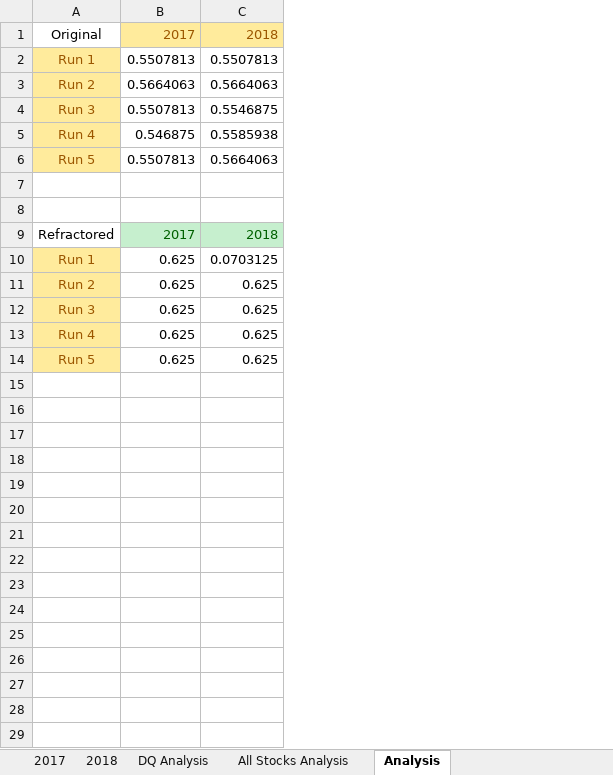
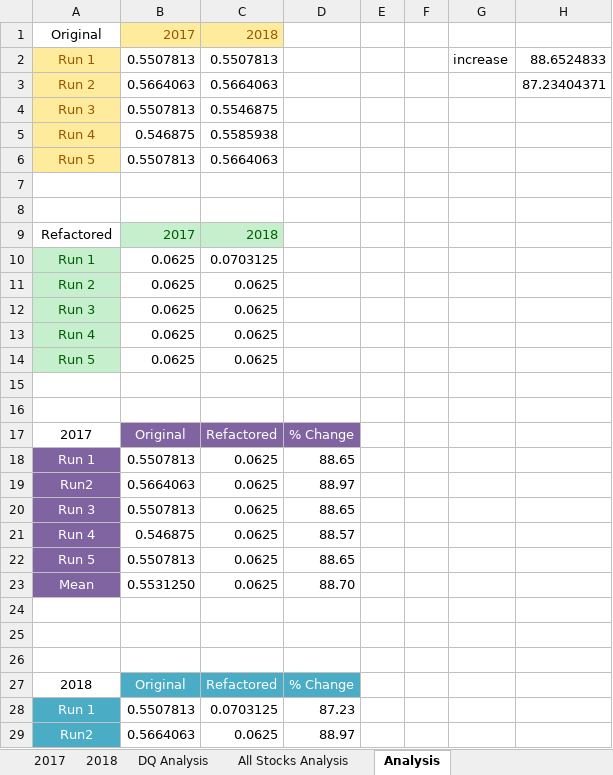
Before and after one commit to JoseEspinosaTello/stocks-analysis, an Excel workbook: VBA_Challenge.xlsm, sheet Analysis, drawn as a sheet; only a part is shown; values as stored, in another font and other column widths than the file's, no borders; the diff covers the shown part only; the diff names each change by its address in the sheet, - before the commit and + after, or states it on an @@ line.

```diff
--- a/VBA_Challenge.xlsm (sheet Analysis)
+++ b/VBA_Challenge.xlsm (sheet Analysis)
+column D, empty
+column E, empty
+column F, empty
+column G, row 2: increase
+column H, rows 2-3: 88.6524833 | 87.23404371
-A9: Refractored
+A9: Refactored
@@ A10:A14 fill: #FFEB9C → #C6EFCE, text colour: #9C5700 → #006100 @@
-B10:B14: 0.625
+B10:B14: 0.0625
-C11:C14: 0.625
+C11:C14: 0.0625
+row 15: (empty)
+row 16: (empty)
+row 17: 2017 | Original | Refactored | % Change
+row 18: Run 1 | 0.5507813 | 0.0625 | 88.65
+row 19: Run2 | 0.5664063 | 0.0625 | 88.97
+row 20: Run 3 | 0.5507813 | 0.0625 | 88.65
+row 21: Run 4 | 0.546875 | 0.0625 | 88.57
+row 22: Run 5 | 0.5507813 | 0.0625 | 88.65
+row 23: Mean | 0.5531250 | 0.0625 | 88.70
+row 24: (empty)
+row 25: (empty)
+row 26: (empty)
+row 27: 2018 | Original | Refactored | % Change
+row 28: Run 1 | 0.5507813 | 0.0703125 | 87.23
+row 29: Run2 | 0.5664063 | 0.0625 | 88.97
```
Also changed, not shown: 4 added rows elsewhere in this sheet, 1 other file.
